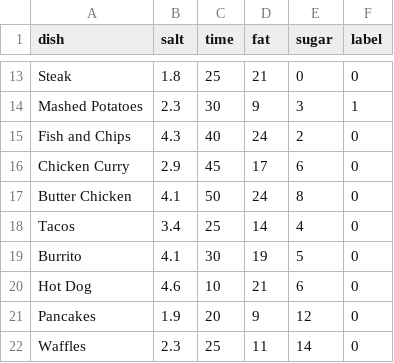
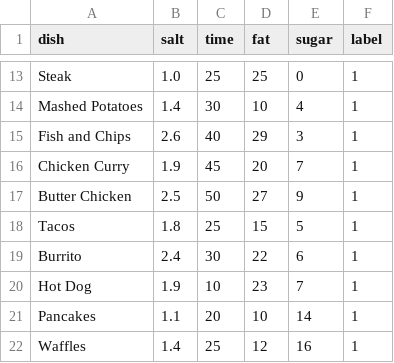
Before and after one commit to Grim-Moire/DietBite-AI, a CSV file: python_files/data/meals_trained.csv, drawn as a sheet; only a part is shown, gaps mark what is left out; the diff covers the shown part only; the diff names each change by its address in the sheet, - before the commit and + after, or states it on an @@ line.

Commit message:
Revise meal data with updated nutritional information
Updated nutritional values and labels for various dishes in meals_trained.csv.

```diff
--- a/python_files/data/meals_trained.csv
+++ b/python_files/data/meals_trained.csv
-B13 (salt): 1.8
+B13 (salt): 1.0
-D13 (fat): 21
+D13 (fat): 25
-F13 (label): 0
+F13 (label): 1
-B14 (salt): 2.3
+B14 (salt): 1.4
-D14 (fat): 9
+D14 (fat): 10
-E14 (sugar): 3
+E14 (sugar): 4
-B15 (salt): 4.3
+B15 (salt): 2.6
-D15 (fat): 24
+D15 (fat): 29
-E15 (sugar): 2
+E15 (sugar): 3
-F15:F22 (label): 0
+F15:F22 (label): 1
-B16 (salt): 2.9
+B16 (salt): 1.9
-D16 (fat): 17
+D16 (fat): 20
-E16 (sugar): 6
+E16 (sugar): 7
-B17 (salt): 4.1
+B17 (salt): 2.5
-D17 (fat): 24
+D17 (fat): 27
-E17 (sugar): 8
+E17 (sugar): 9
-B18 (salt): 3.4
+B18 (salt): 1.8
-D18 (fat): 14
+D18 (fat): 15
-E18 (sugar): 4
+E18 (sugar): 5
-B19 (salt): 4.1
+B19 (salt): 2.4
-D19 (fat): 19
+D19 (fat): 22
-E19 (sugar): 5
+E19 (sugar): 6
-B20 (salt): 4.6
+B20 (salt): 1.9
-D20 (fat): 21
+D20 (fat): 23
-E20 (sugar): 6
+E20 (sugar): 7
-B21 (salt): 1.9
+B21 (salt): 1.1
-D21 (fat): 9
+D21 (fat): 10
-E21 (sugar): 12
+E21 (sugar): 14
-B22 (salt): 2.3
+B22 (salt): 1.4
-D22 (fat): 11
+D22 (fat): 12
-E22 (sugar): 14
+E22 (sugar): 16
```
Also changed, not shown: 136 edited cells elsewhere in this file.
